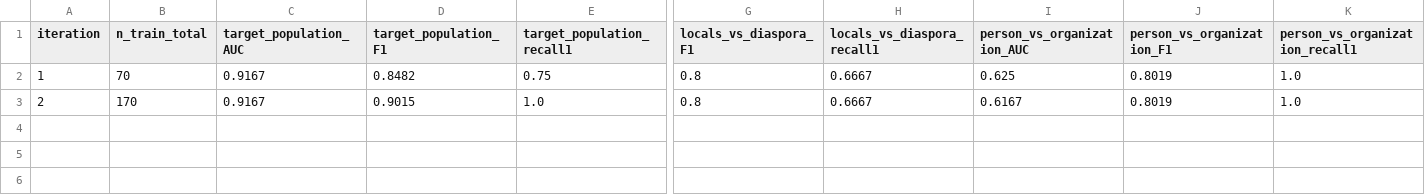
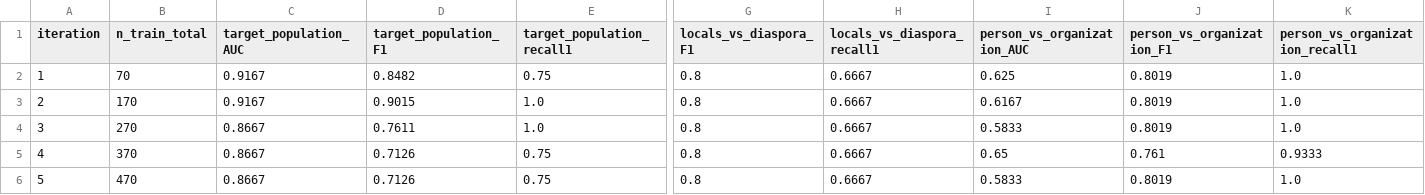
Before and after one commit to NadavM-ux/machine_learning_course_final_project, a CSV file: Iran_POI/Classification/holdout_improvement_trend.csv, drawn as a sheet; only a part is shown, gaps mark what is left out; rows hold the shown columns only; the diff names each change by its address in the sheet, - before the commit and + after, or states it on an @@ line.

```diff
--- a/Iran_POI/Classification/holdout_improvement_trend.csv
+++ b/Iran_POI/Classification/holdout_improvement_trend.csv
+row 4: 3 | 270 | 0.8667 | 0.7611 | 1.0 | 0.8 | 0.6667 | 0.5833 | 0.8019 | 1.0
+row 5: 4 | 370 | 0.8667 | 0.7126 | 0.75 | 0.8 | 0.6667 | 0.65 | 0.761 | 0.9333
+row 6: 5 | 470 | 0.8667 | 0.7126 | 0.75 | 0.8 | 0.6667 | 0.5833 | 0.8019 | 1.0
```
Also changed, not shown: Iran_POI/Classification/Iteration_3/iteration_3_users_to_label.csv, Iran_POI/Classification/iteration_comparison_summary.csv, 47 other files.
